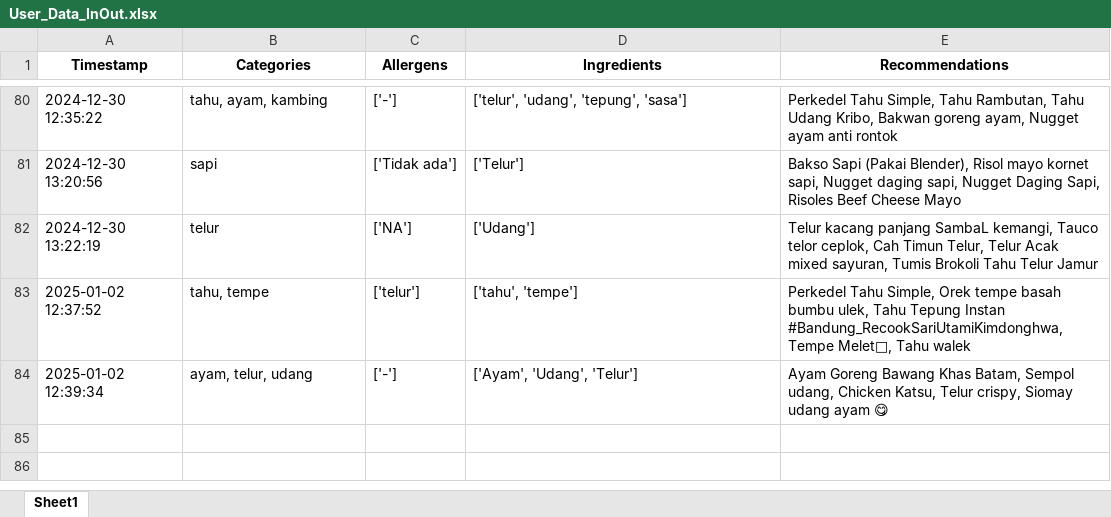
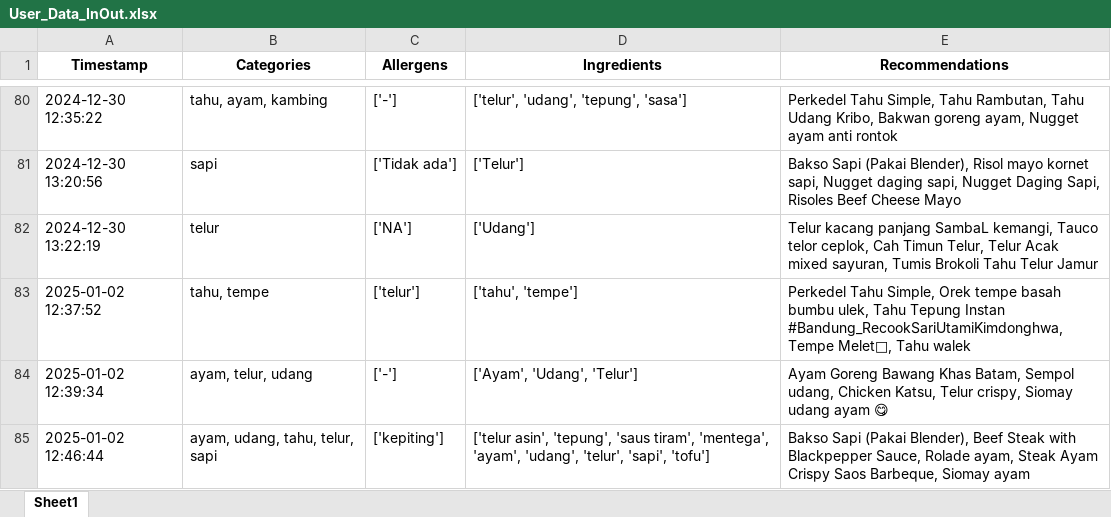
Before and after one commit to Panda-Bulat/panda, an Excel workbook: User_Data_InOut.xlsx, sheet Sheet1, drawn as a sheet; only a part is shown, gaps mark what is left out; values as stored, in another font and other column widths than the file's, no borders; the diff names each change by its address in the sheet, - before the commit and + after, or states it on an @@ line.

Commit message:
Updating user data

```diff
--- a/User_Data_InOut.xlsx (sheet Sheet1)
+++ b/User_Data_InOut.xlsx (sheet Sheet1)
+row 85: 2025-01-02 12:46:44 | ayam, udang, tahu, telur, sapi | ['kepiting'] | ['telur asin', 'tepung', 'saus tiram', 'mentega', 'ayam', 'udang', 'telur', 'sapi', 'tofu'] | Bakso Sapi (Pakai Blender), Beef Steak with Blackpepper Sauce, Rolade ayam, Steak Ayam Crispy Saos Barbeque, Siomay ayam
```
